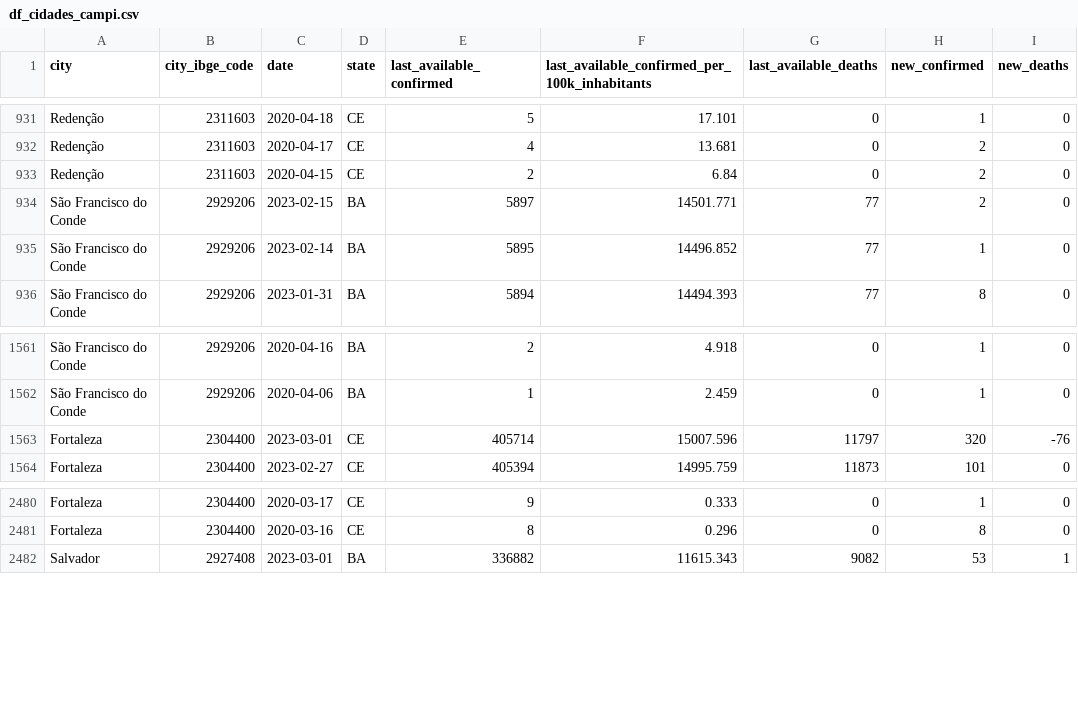
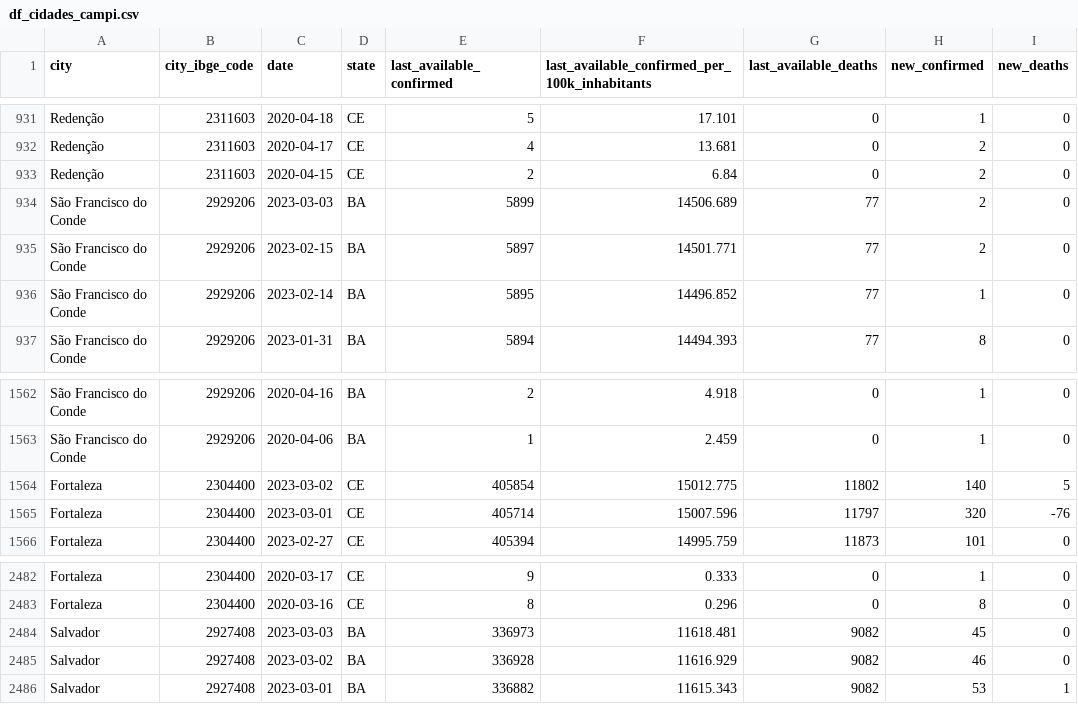
Before and after one commit to painelcovid19/painelcovid19.github.io, a CSV file: data/df_cidades_campi.csv, drawn as a sheet; only a part is shown, gaps mark what is left out.

```diff
--- a/data/df_cidades_campi.csv
+++ b/data/df_cidades_campi.csv
@@ -933,2 +933,3 @@ Redenção,2311603,2020-04-17,CE,4,13.681,0,2,0
 Redenção,2311603,2020-04-15,CE,2,6.84,0,2,0
+São Francisco do Conde,2929206,2023-03-03,BA,5899,14506.689,77,2,0
 São Francisco do Conde,2929206,2023-02-15,BA,5897,14501.771,77,2,0
@@ -1562,2 +1563,3 @@ São Francisco do Conde,2929206,2020-04-16,BA,2,4.918,0,1,0
 São Francisco do Conde,2929206,2020-04-06,BA,1,2.459,0,1,0
+Fortaleza,2304400,2023-03-02,CE,405854,15012.775,11802,140,5
 Fortaleza,2304400,2023-03-01,CE,405714,15007.596,11797,320,-76
@@ -2481,2 +2483,4 @@ Fortaleza,2304400,2020-03-17,CE,9,0.333,0,1,0
 Fortaleza,2304400,2020-03-16,CE,8,0.296,0,8,0
+Salvador,2927408,2023-03-03,BA,336973,11618.481,9082,45,0
+Salvador,2927408,2023-03-02,BA,336928,11616.929,9082,46,0
 Salvador,2927408,2023-03-01,BA,336882,11615.343,9082,53,1
```
Also changed, not shown: data/df_cidades_rt.csv, 1 other file.
